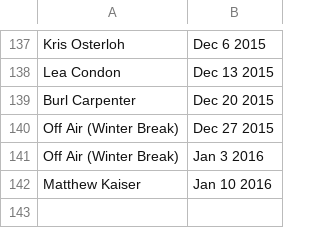
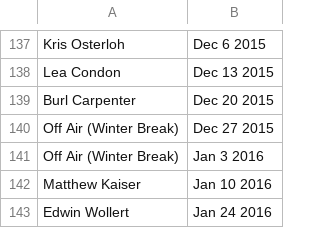
Before and after one commit to finchnSNPs/InspirationDisseminationSchedule, a CSV file: scheduled.csv, drawn as a sheet; only a part is shown, gaps mark what is left out; the diff names each change by its address in the sheet, - before the commit and + after, or states it on an @@ line.

Commit message:
update scheduled

```diff
--- a/scheduled.csv
+++ b/scheduled.csv
+row 143: Edwin Wollert | Jan 24 2016
```
